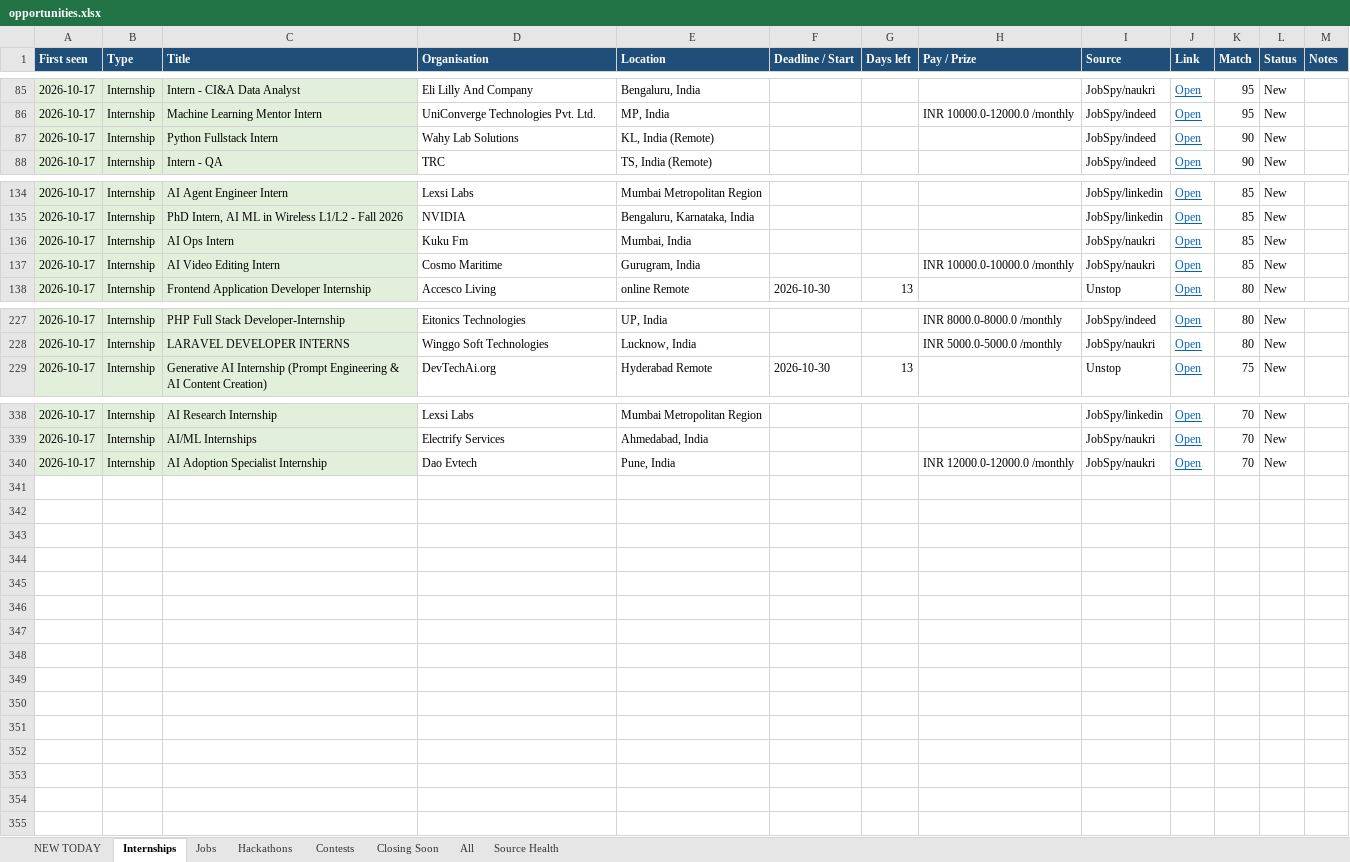
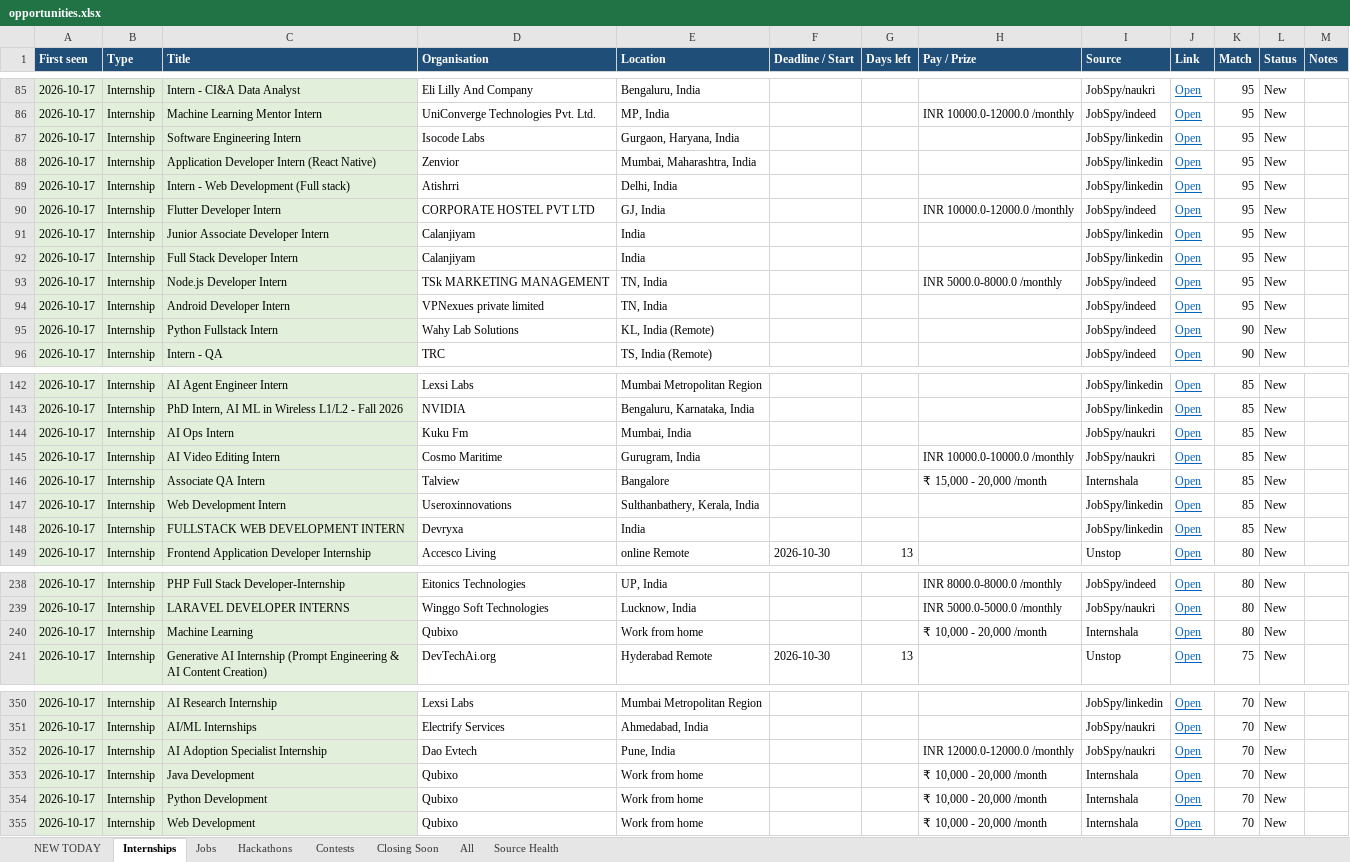
Before and after one commit to Maheswar-Sah00/status, an Excel workbook: opportunities.xlsx, sheet Internships, drawn as a sheet; only a part is shown, gaps mark what is left out; values as stored, in another font and other column widths than the file's, no borders; the diff names each change by its address in the sheet, - before the commit and + after, or states it on an @@ line.

```diff
--- a/opportunities.xlsx (sheet Internships)
+++ b/opportunities.xlsx (sheet Internships)
+row 87: 2026-10-17 | Internship | Software Engineering Intern | Isocode Labs | Gurgaon, Haryana, India |  |  |  | JobSpy/linkedin | Open | 95 | New
+row 88: 2026-10-17 | Internship | Application Developer Intern (React Native) | Zenvior | Mumbai, Maharashtra, India |  |  |  | JobSpy/linkedin | Open | 95 | New
+row 89: 2026-10-17 | Internship | Intern - Web Development (Full stack) | Atishrri | Delhi, India |  |  |  | JobSpy/linkedin | Open | 95 | New
+row 90: 2026-10-17 | Internship | Flutter Developer Intern | CORPORATE HOSTEL PVT LTD | GJ, India |  |  | INR 10000.0-12000.0 /monthly | JobSpy/indeed | Open | 95 | New
+row 91: 2026-10-17 | Internship | Junior Associate Developer Intern | Calanjiyam | India |  |  |  | JobSpy/linkedin | Open | 95 | New
+row 92: 2026-10-17 | Internship | Full Stack Developer Intern | Calanjiyam | India |  |  |  | JobSpy/linkedin | Open | 95 | New
+row 93: 2026-10-17 | Internship | Node.js Developer Intern | TSk MARKETING MANAGEMENT | TN, India |  |  | INR 5000.0-8000.0 /monthly | JobSpy/indeed | Open | 95 | New
+row 94: 2026-10-17 | Internship | Android Developer Intern | VPNexues private limited | TN, India |  |  |  | JobSpy/indeed | Open | 95 | New
+row 146: 2026-10-17 | Internship | Associate QA Intern | Talview | Bangalore |  |  | ₹ 15,000 - 20,000 /month | Internshala | Open | 85 | New
+row 147: 2026-10-17 | Internship | Web Development Intern | Useroxinnovations | Sulthanbathery, Kerala, India |  |  |  | JobSpy/linkedin | Open | 85 | New
+row 148: 2026-10-17 | Internship | FULLSTACK WEB DEVELOPMENT INTERN | Devryxa | India |  |  |  | JobSpy/linkedin | Open | 85 | New
+row 240: 2026-10-17 | Internship | Machine Learning | Qubixo | Work from home |  |  | ₹ 10,000 - 20,000 /month | Internshala | Open | 80 | New
+row 353: 2026-10-17 | Internship | Java Development | Qubixo | Work from home |  |  | ₹ 10,000 - 20,000 /month | Internshala | Open | 70 | New
+row 354: 2026-10-17 | Internship | Python Development | Qubixo | Work from home |  |  | ₹ 10,000 - 20,000 /month | Internshala | Open | 70 | New
+row 355: 2026-10-17 | Internship | Web Development | Qubixo | Work from home |  |  | ₹ 10,000 - 20,000 /month | Internshala | Open | 70 | New
```
Also changed, not shown: sheet NEW TODAY, sheet All, sheet Jobs, sheet Source Health, hidden cells, 1 other file.
